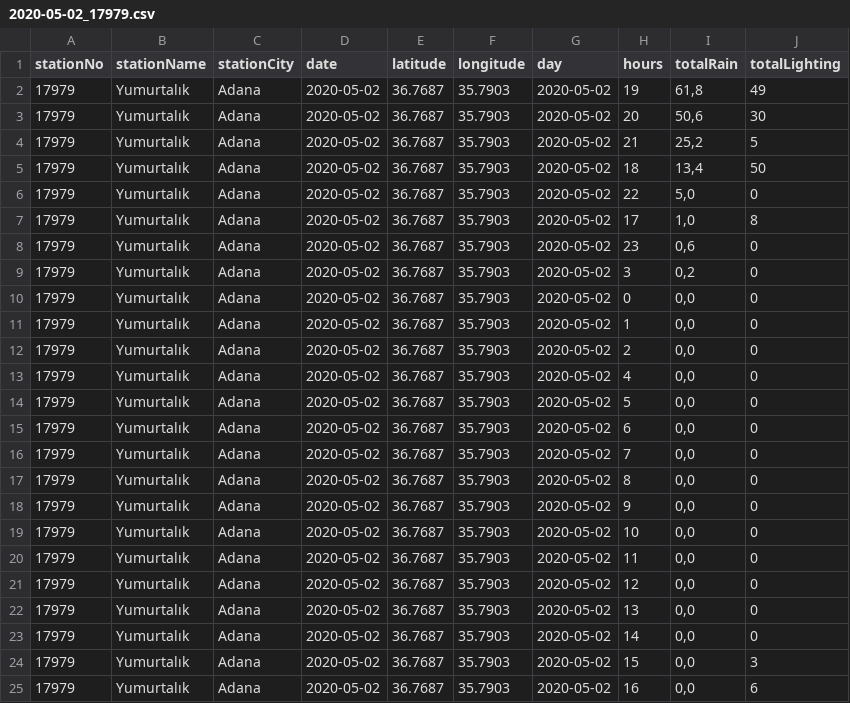
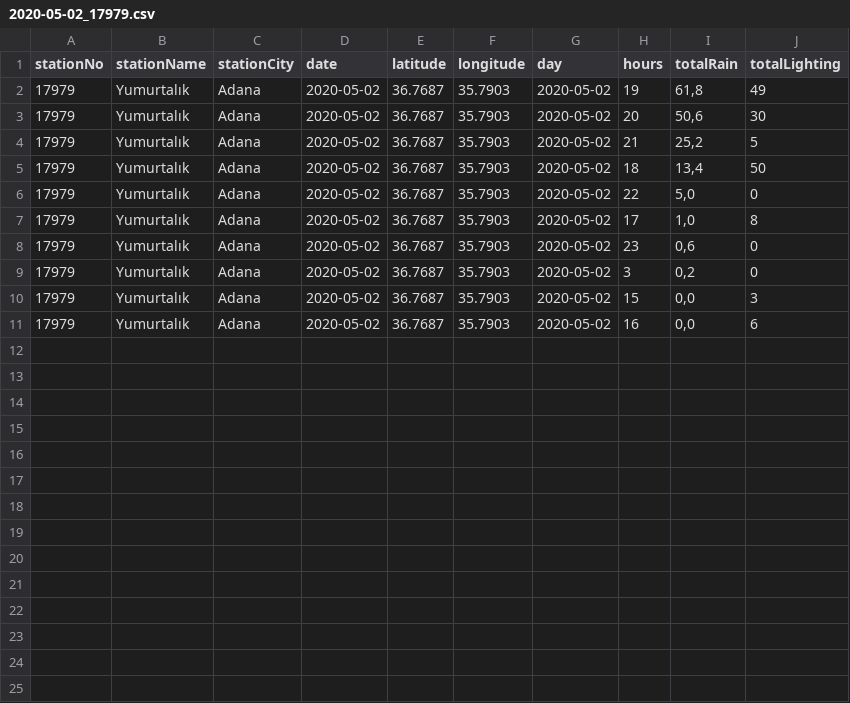
Before and after one commit to broscr/UzalMet, a CSV file: src/resources/csv/2020-05-02_17979.csv, drawn as a sheet; the diff names each change by its address in the sheet, - before the commit and + after, or states it on an @@ line.

```diff
--- a/src/resources/csv/2020-05-02_17979.csv
+++ b/src/resources/csv/2020-05-02_17979.csv
-row 10: 17979 | Yumurtalık | Adana | 2020-05-02 | 36.7687 | 35.7903 | 2020-05-02 | 0 | 0,0 | 0
-row 11: 17979 | Yumurtalık | Adana | 2020-05-02 | 36.7687 | 35.7903 | 2020-05-02 | 1 | 0,0 | 0
-row 12: 17979 | Yumurtalık | Adana | 2020-05-02 | 36.7687 | 35.7903 | 2020-05-02 | 2 | 0,0 | 0
-row 13: 17979 | Yumurtalık | Adana | 2020-05-02 | 36.7687 | 35.7903 | 2020-05-02 | 4 | 0,0 | 0
-row 14: 17979 | Yumurtalık | Adana | 2020-05-02 | 36.7687 | 35.7903 | 2020-05-02 | 5 | 0,0 | 0
-row 15: 17979 | Yumurtalık | Adana | 2020-05-02 | 36.7687 | 35.7903 | 2020-05-02 | 6 | 0,0 | 0
-row 16: 17979 | Yumurtalık | Adana | 2020-05-02 | 36.7687 | 35.7903 | 2020-05-02 | 7 | 0,0 | 0
-row 17: 17979 | Yumurtalık | Adana | 2020-05-02 | 36.7687 | 35.7903 | 2020-05-02 | 8 | 0,0 | 0
-row 18: 17979 | Yumurtalık | Adana | 2020-05-02 | 36.7687 | 35.7903 | 2020-05-02 | 9 | 0,0 | 0
-row 19: 17979 | Yumurtalık | Adana | 2020-05-02 | 36.7687 | 35.7903 | 2020-05-02 | 10 | 0,0 | 0
-row 20: 17979 | Yumurtalık | Adana | 2020-05-02 | 36.7687 | 35.7903 | 2020-05-02 | 11 | 0,0 | 0
-row 21: 17979 | Yumurtalık | Adana | 2020-05-02 | 36.7687 | 35.7903 | 2020-05-02 | 12 | 0,0 | 0
-row 22: 17979 | Yumurtalık | Adana | 2020-05-02 | 36.7687 | 35.7903 | 2020-05-02 | 13 | 0,0 | 0
-row 23: 17979 | Yumurtalık | Adana | 2020-05-02 | 36.7687 | 35.7903 | 2020-05-02 | 14 | 0,0 | 0
```
Also changed, not shown: src/resources/csv/2021-06-01_18862.csv, src/resources/csv/2021-07-14_18905.csv, 8 other files.
